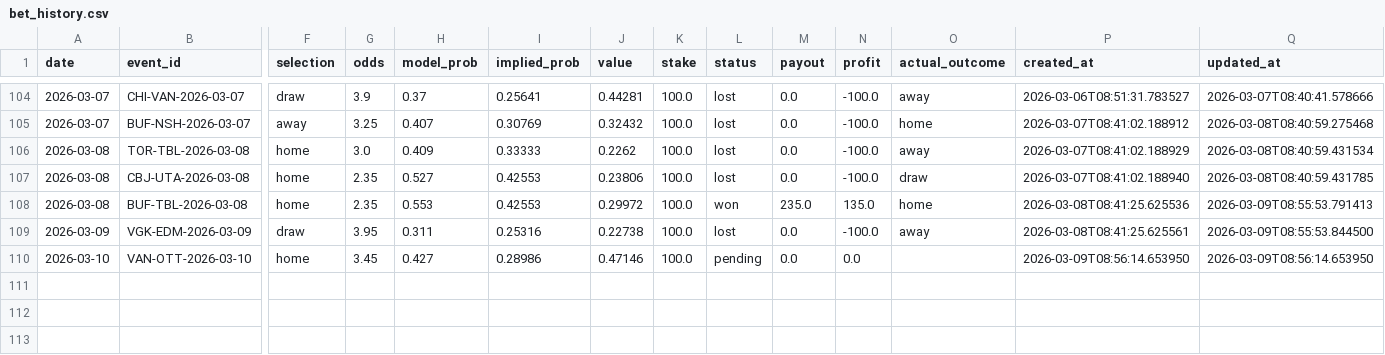
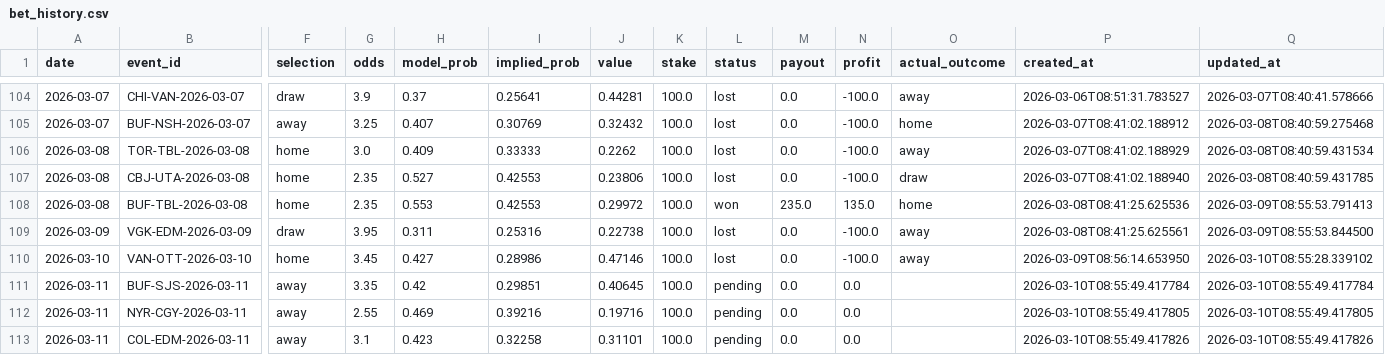
Before and after one commit to egeiran/NHL-ML-Prediction-Model, a CSV file: NHL/data/bet_history.csv, drawn as a sheet; only a part is shown, gaps mark what is left out; rows hold the shown columns only; the diff names each change by its address in the sheet, - before the commit and + after, or states it on an @@ line.

```diff
--- a/NHL/data/bet_history.csv
+++ b/NHL/data/bet_history.csv
-L110 (status): pending
+L110 (status): lost
-N110 (profit): 0.0
+N110 (profit): -100.0
-O110 (actual_outcome): (empty)
+O110 (actual_outcome): away
-Q110 (updated_at): 2026-03-09T08:56:14.653950
+Q110 (updated_at): 2026-03-10T08:55:28.339102
+row 111: 2026-03-11 | BUF-SJS-2026-03-11 | away | 3.35 | 0.42 | 0.29851 | 0.40645 | 100.0 | pending | 0.0 | 0.0 |  | 2026-03-10T08:55:49.417784 | 2026-03-10T08:55:49.417784
+row 112: 2026-03-11 | NYR-CGY-2026-03-11 | away | 2.55 | 0.469 | 0.39216 | 0.19716 | 100.0 | pending | 0.0 | 0.0 |  | 2026-03-10T08:55:49.417805 | 2026-03-10T08:55:49.417805
+row 113: 2026-03-11 | COL-EDM-2026-03-11 | away | 3.1 | 0.423 | 0.32258 | 0.31101 | 100.0 | pending | 0.0 | 0.0 |  | 2026-03-10T08:55:49.417826 | 2026-03-10T08:55:49.417826
```
Also changed, not shown: NHL/data/bet_below_threshold.csv, 4 other files.
